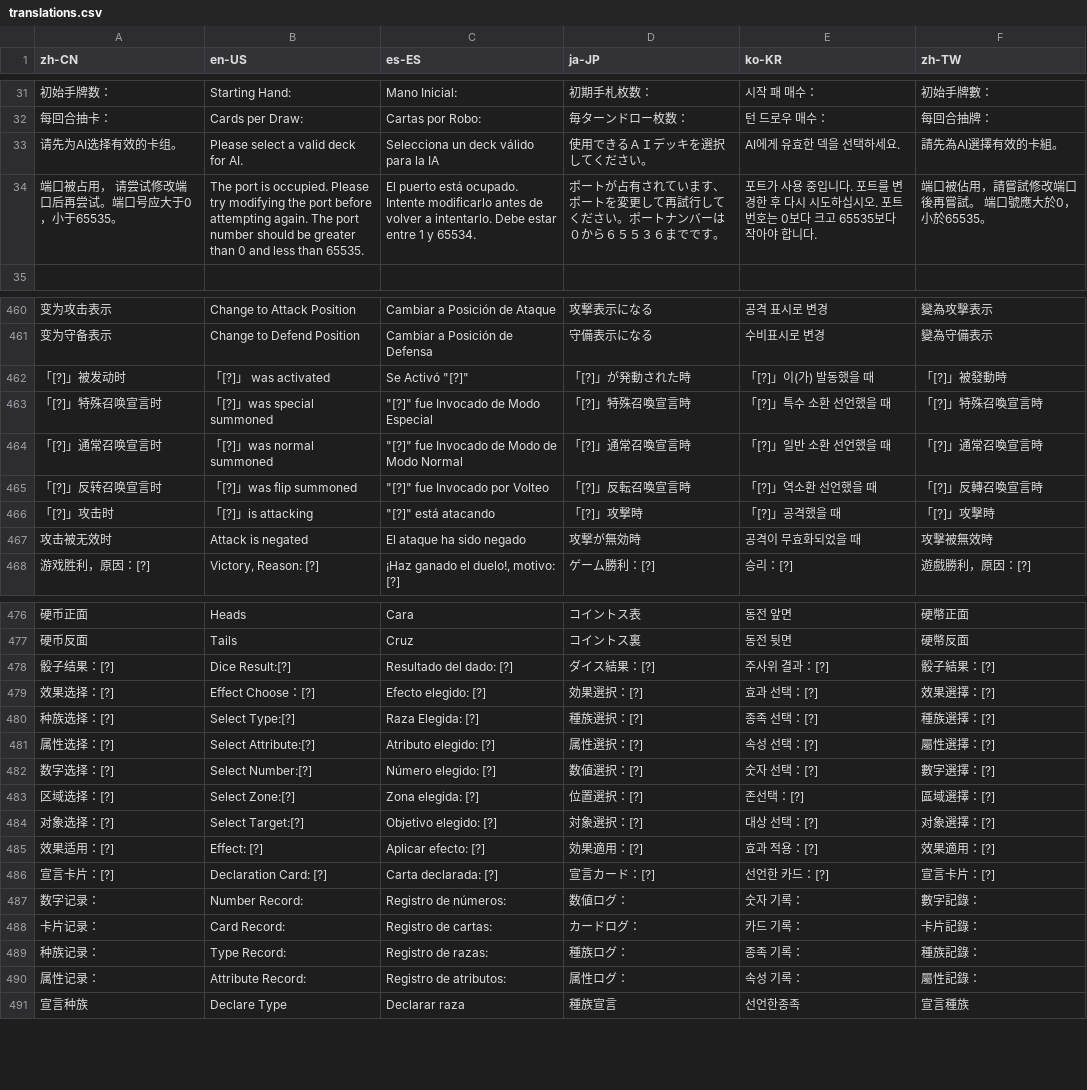
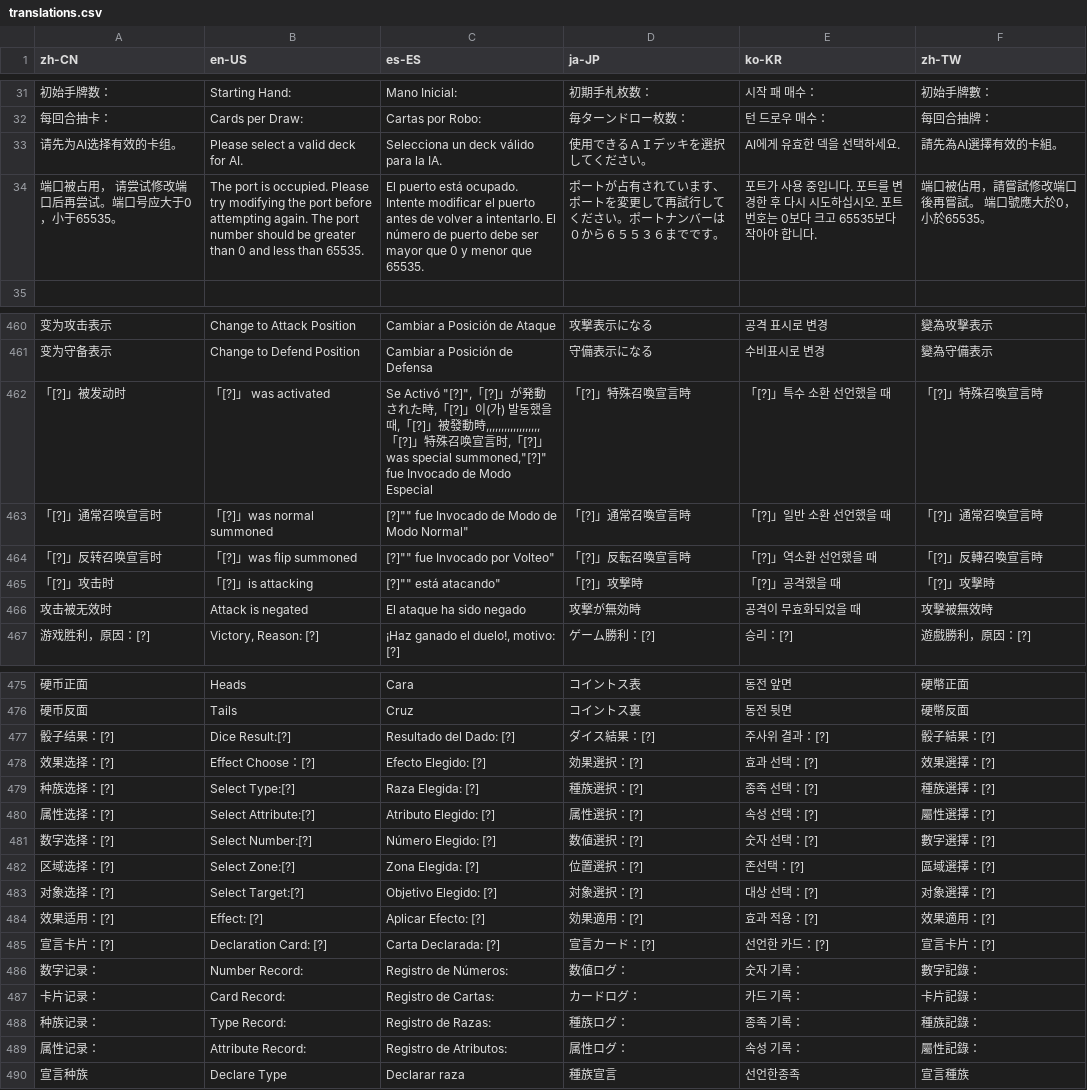
Before and after one commit to Jazzzzzyyyyy/mdpro-jazzyyy, a CSV file: Tools/Translations/translations.csv, drawn as a sheet; only a part is shown, gaps mark what is left out; removed rows and columns are numbered as before the commit, all else as after; ↵ is a line break in a cell; the diff covers the shown part only; the diff names each change by its address in the sheet, - before the commit and + after, or states it on an @@ line.

```diff
--- a/Tools/Translations/translations.csv
+++ b/Tools/Translations/translations.csv
-C33 (es-ES): Selecciona un deck válido para la IA
+C33 (es-ES): Selecciona un deck válido para la IA.
-C34 (es-ES): …ocupado. Intente modificarlo antes de volver a intentarlo. Debe estar entre 1 y 65534.
+C34 (es-ES): …ocupado. Intente modificar el puerto antes de volver a intentarlo. El número de puerto debe ser mayor que 0 y menor que 65535.
-C462 (es-ES): Se Activó "[?]"
+C462 (es-ES): Se Activó "[?]",「[?]」が発動された時,「[?]」이(가) 발동했을 때,「[?]」被發動時,,,,,,,,,,,,,,,,,, ↵ 「[?]」特殊召唤宣言时,「[?]」was special summoned,"[?]" fue Invocado de Modo Especial
-D462 (ja-JP): 「[?]」が発動された時
+D462 (ja-JP): 「[?]」特殊召喚宣言時
-E462 (ko-KR): 「[?]」이(가) 발동했을 때
+E462 (ko-KR): 「[?]」특수 소환 선언했을 때
-F462 (zh-TW): 「[?]」被發動時
+F462 (zh-TW): 「[?]」特殊召喚宣言時
-row 463: 「[?]」特殊召唤宣言时 | 「[?]」was special summoned | "[?]" fue Invocado de Modo Especial | 「[?]」特殊召喚宣言時 | 「[?]」특수 소환 선언했을 때 | 「[?]」特殊召喚宣言時
-C463 (es-ES): "[?]" fue Invocado de Modo de Modo Normal
+C463 (es-ES): [?]"" fue Invocado de Modo de Modo Normal"
-C464 (es-ES): "[?]" fue Invocado por Volteo
+C464 (es-ES): [?]"" fue Invocado por Volteo"
-C465 (es-ES): "[?]" está atacando
+C465 (es-ES): [?]"" está atacando"
-C477 (es-ES): Resultado del dado: [?]
+C477 (es-ES): Resultado del Dado: [?]
-C478 (es-ES): Efecto elegido: [?]
+C478 (es-ES): Efecto Elegido: [?]
-C480 (es-ES): Atributo elegido: [?]
+C480 (es-ES): Atributo Elegido: [?]
-C481 (es-ES): Número elegido: [?]
+C481 (es-ES): Número Elegido: [?]
-C482 (es-ES): Zona elegida: [?]
+C482 (es-ES): Zona Elegida: [?]
-C483 (es-ES): Objetivo elegido: [?]
+C483 (es-ES): Objetivo Elegido: [?]
-C484 (es-ES): Aplicar efecto: [?]
+C484 (es-ES): Aplicar Efecto: [?]
-C485 (es-ES): Carta declarada: [?]
+C485 (es-ES): Carta Declarada: [?]
-C486 (es-ES): Registro de números:
+C486 (es-ES): Registro de Números:
-C487 (es-ES): Registro de cartas:
+C487 (es-ES): Registro de Cartas:
-C488 (es-ES): Registro de razas:
+C488 (es-ES): Registro de Razas:
-C489 (es-ES): Registro de atributos:
+C489 (es-ES): Registro de Atributos:
```
Also changed, not shown: 37 edited cells elsewhere in this file.
